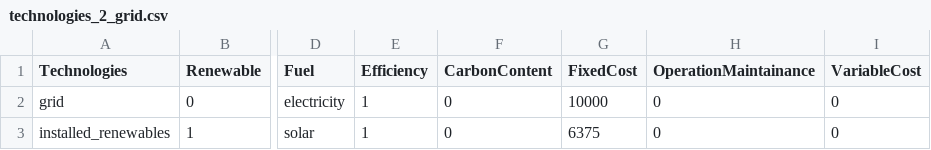
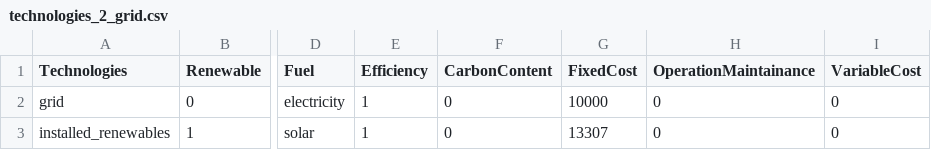
Before and after one commit to QuentinNativel/Energetic_modelling_SS2019, a CSV file: data/technologies_2_grid.csv, drawn as a sheet; only a part is shown, gaps mark what is left out; the diff names each change by its address in the sheet, - before the commit and + after, or states it on an @@ line.

Commit message:
new fixed costs

```diff
--- a/data/technologies_2_grid.csv
+++ b/data/technologies_2_grid.csv
-G3 (FixedCost): 6375
+G3 (FixedCost): 13307
```
